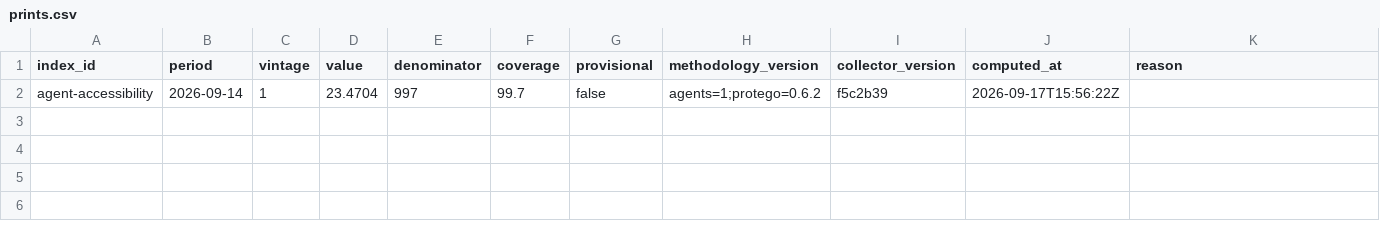
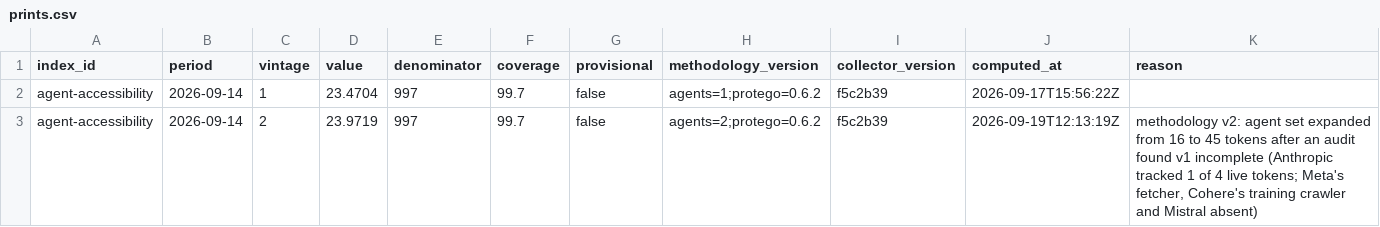
Before and after one commit to allanderek/tallyhouse, a CSV file: data/prints.csv, drawn as a sheet; the diff names each change by its address in the sheet, - before the commit and + after, or states it on an @@ line.

```diff
--- a/data/prints.csv
+++ b/data/prints.csv
+row 3: agent-accessibility | 2026-09-14 | 2 | 23.9719 | 997 | 99.7 | false | agents=2;protego=0.6.2 | f5c2b39 | 2026-09-19T12:13:19Z | methodology v2: agent set expanded from 16 to 45 tokens after an audit found v1 incomplete (Anthropic tracked 1 of 4 live tokens; Meta's fetcher, Cohere's training crawler and Mistral absent)
```
Also changed, not shown: 1 other file.
